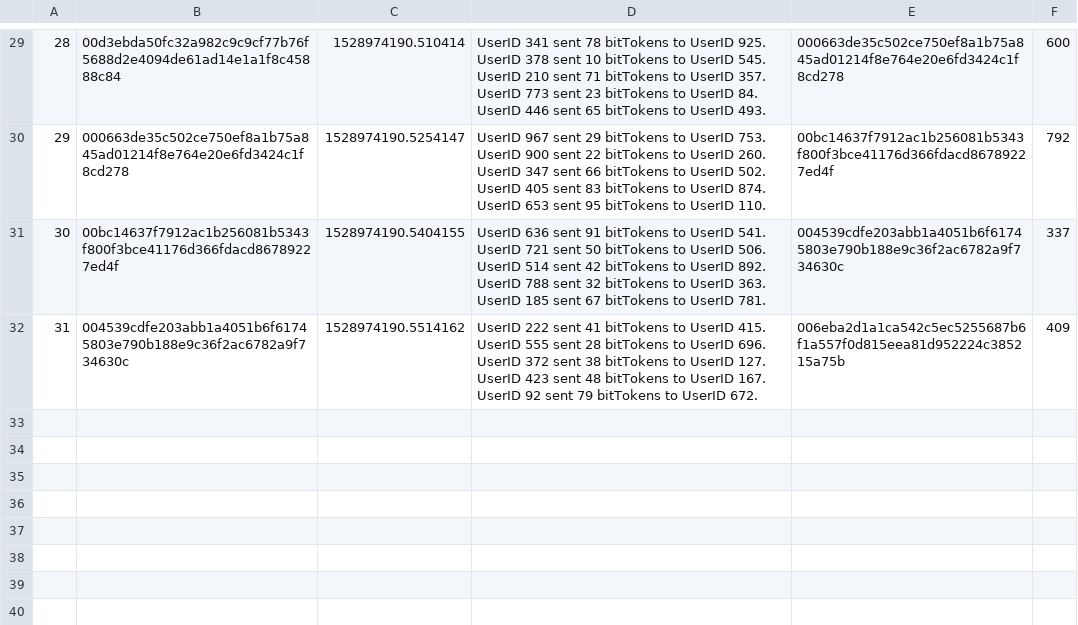
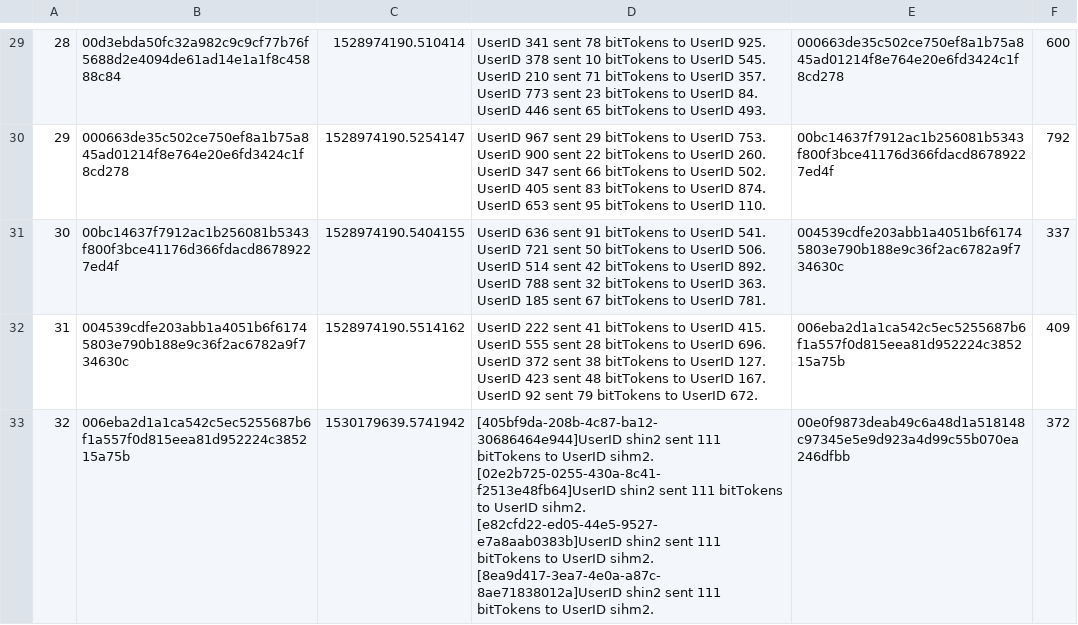
Before and after one commit to sinletsgo/pythonTest, a CSV file: BlockChain/blockchain.csv, drawn as a sheet; only a part is shown, gaps mark what is left out.

```diff
--- a/BlockChain/blockchain.csv
+++ b/BlockChain/blockchain.csv
@@ -32 +32,2 @@
 31,004539cdfe203abb1a4051b6f61745803e790b188e9c36f2ac6782a9f734630c,1528974190.5514162,UserID 222 sent 41 bitTokens to UserID 415. UserID 555 sent 28 bitTokens to UserID 696. UserID 372 sent 38 bitTokens to UserID 127. UserID 423 sent 48 bitTokens to UserID 167. UserID 92 sent 79 bitTokens to UserID 672. ,006eba2d1a1ca542c5ec5255687b6f1a557f0d815eea81d952224c385215a75b,409
+32,006eba2d1a1ca542c5ec5255687b6f1a557f0d815eea81d952224c385215a75b,1530179639.5741942,[405bf9da-208b-4c87-ba12-30686464e944]UserID shin2 sent 111 bitTokens to UserID sihm2. [02e2b725-0255-430a-8c41-f2513e48fb64]UserID shin2 sent 111 bitTokens to UserID sihm2. [e82cfd22-ed05-44e5-9527-e7a8aab0383b]UserID shin2 sent 111 bitTokens to UserID sihm2. [8ea9d417-3ea7-4e0a-a87c-8ae71838012a]UserID shin2 sent 111 bitTokens to UserID sihm2. ,00e0f9873deab49c6a48d1a518148c97345e5e9d923a4d99c55b070ea246dfbb,372
```
Also changed, not shown: 7 other files.
